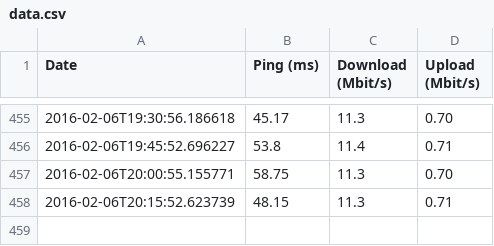
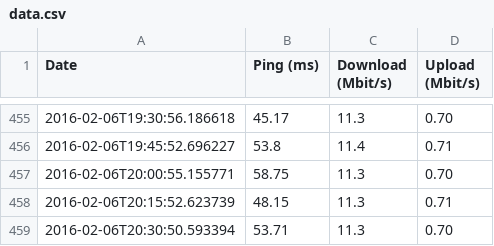
Before and after one commit to erral/speedtest, a CSV file: data.csv, drawn as a sheet; only a part is shown, gaps mark what is left out.

Commit message:
Data from 2016-02-06T20:30:50.593394

```diff
--- a/data.csv
+++ b/data.csv
@@ -458 +458,2 @@ Date,Ping (ms),Download (Mbit/s),Upload (Mbit/s)
 2016-02-06T20:15:52.623739,48.15,11.3,0.71
+2016-02-06T20:30:50.593394,53.71,11.3,0.70
```
